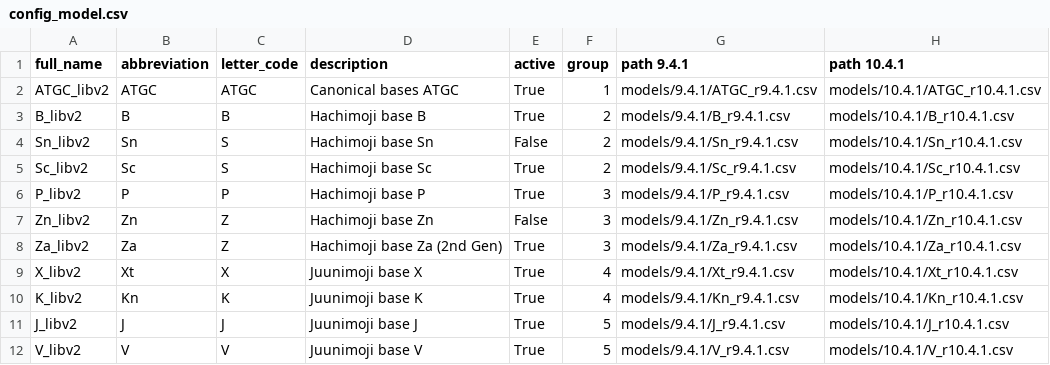
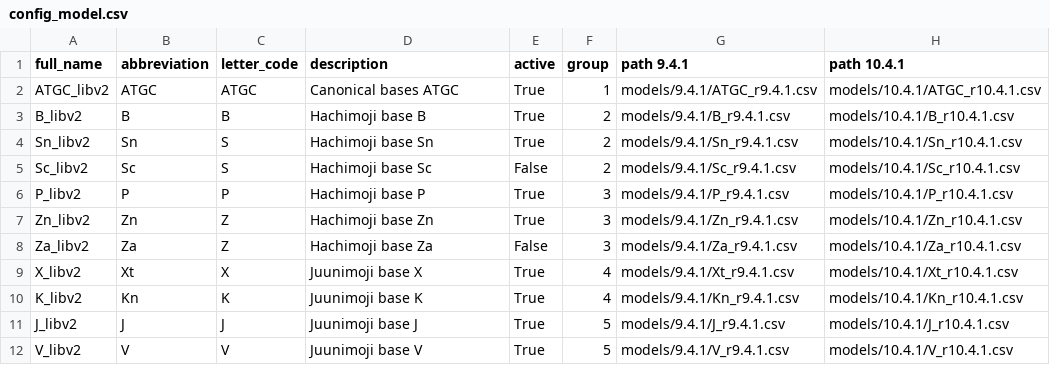
Before and after one commit to xenobiolab/xenomorph, a CSV file: models/config_model.csv, drawn as a sheet.

Commit message:
bsn models

```diff
--- a/models/config_model.csv
+++ b/models/config_model.csv
@@ -3,7 +3,7 @@ ATGC_libv2,ATGC,ATGC,Canonical bases ATGC,True,1,models/9.4.1/ATGC_r9.4.1.csv,mo
 B_libv2,B,B,Hachimoji base B,True,2,models/9.4.1/B_r9.4.1.csv,models/10.4.1/B_r10.4.1.csv
-Sn_libv2,Sn,S,Hachimoji base Sn,False,2,models/9.4.1/Sn_r9.4.1.csv,models/10.4.1/Sn_r10.4.1.csv
-Sc_libv2,Sc,S,Hachimoji base Sc,True,2,models/9.4.1/Sc_r9.4.1.csv,models/10.4.1/Sc_r10.4.1.csv
+Sn_libv2,Sn,S,Hachimoji base Sn,True,2,models/9.4.1/Sn_r9.4.1.csv,models/10.4.1/Sn_r10.4.1.csv
+Sc_libv2,Sc,S,Hachimoji base Sc,False,2,models/9.4.1/Sc_r9.4.1.csv,models/10.4.1/Sc_r10.4.1.csv
 P_libv2,P,P,Hachimoji base P,True,3,models/9.4.1/P_r9.4.1.csv,models/10.4.1/P_r10.4.1.csv
-Zn_libv2,Zn,Z,Hachimoji base Zn,False,3,models/9.4.1/Zn_r9.4.1.csv,models/10.4.1/Zn_r10.4.1.csv
-Za_libv2,Za,Z,Hachimoji base Za (2nd Gen),True,3,models/9.4.1/Za_r9.4.1.csv,models/10.4.1/Za_r10.4.1.csv
+Zn_libv2,Zn,Z,Hachimoji base Zn,True,3,models/9.4.1/Zn_r9.4.1.csv,models/10.4.1/Zn_r10.4.1.csv
+Za_libv2,Za,Z,Hachimoji base Za ,False,3,models/9.4.1/Za_r9.4.1.csv,models/10.4.1/Za_r10.4.1.csv
 X_libv2,Xt,X,Juunimoji base X,True,4,models/9.4.1/Xt_r9.4.1.csv,models/10.4.1/Xt_r10.4.1.csv
```
Also changed, not shown: 5 other files.
